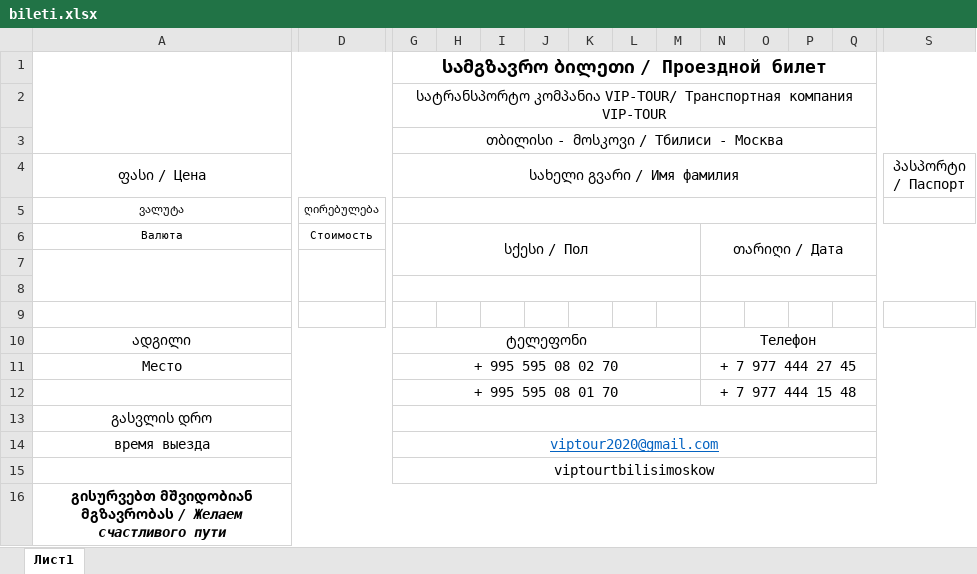
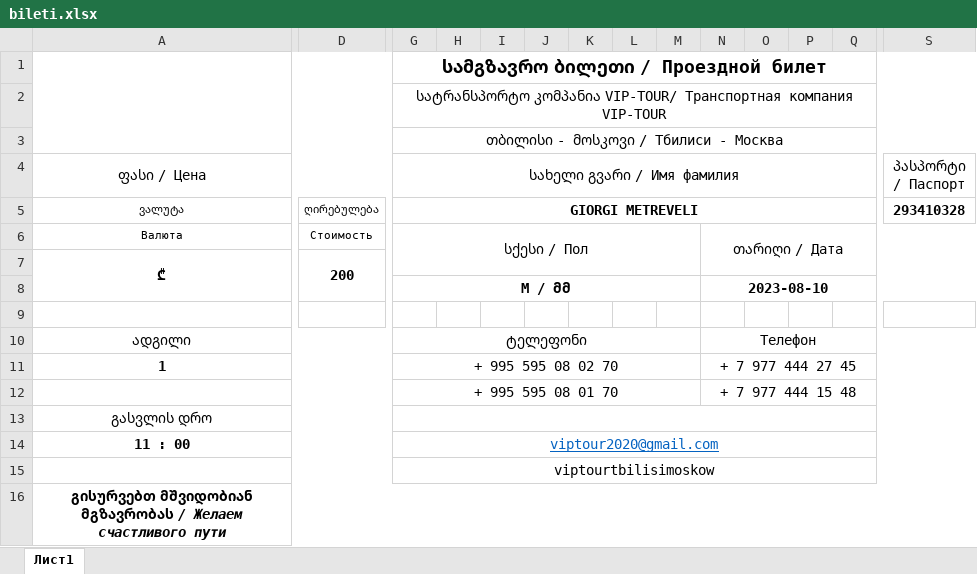
Before and after one commit to hardingeron/site, an Excel workbook: bileti.xlsx, sheet Лист1, drawn as a sheet; only a part is shown, gaps mark what is left out; values as stored, in another font and other column widths than the file's, no borders; charts and pictures not drawn; removed rows and columns are numbered as before the commit, all else as after; rows hold the shown columns only; the diff names each change by its address in the sheet, - before the commit and + after, or states it on an @@ line.

```diff
--- a/bileti.xlsx (sheet Лист1)
+++ b/bileti.xlsx (sheet Лист1)
-G5 (სახელი გვარი / Имя фамилия): (empty)
+G5 (სახელი გვარი / Имя фамилия): GIORGI METREVELI
-S5 (პასპორტი / Паспорт): (empty)
+S5 (პასპორტი / Паспорт): 293410328
-G6:M7 merged
+G6:M7 merged
-N6:V7 merged
+N6:V7 merged
-row 7: (empty)
-row 7: (empty)
+row 7: ₾ | 200
+A7:C8 merged
+D7:F8 merged
-G8:M8 merged
-N8:V8 merged
+row 8:  |  | М / მმ |  |  |  |  |  |  | 2023-08-10
-A11 (ფასი / Цена): Место
+A11 (ფასი / Цена): 1
-A11 bold: off
+A11 bold: on
-A14 (ფასი / Цена): время выезда
+A14 (ფასი / Цена): 11 : 00
-A14 bold: off
+A14 bold: on
```
Also changed, not shown: charts or pictures, data.xlsx, 10 other files.
